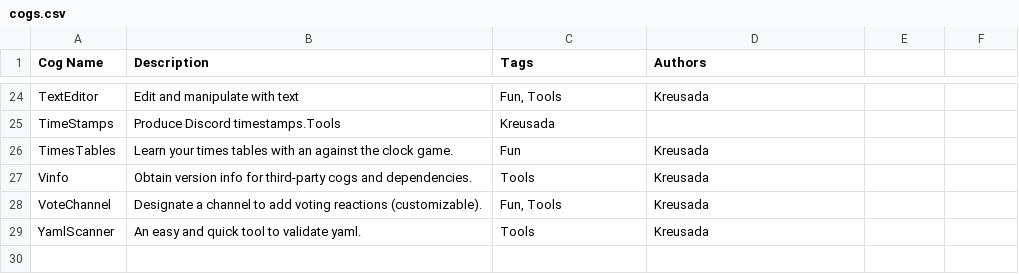
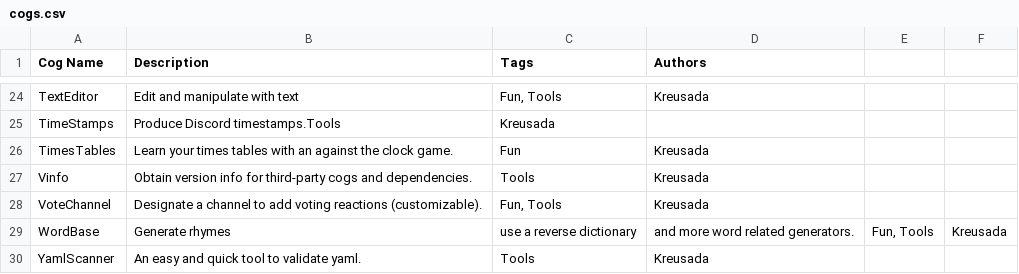
Before and after one commit to Kreusada/Kreusada-Cogs, a CSV file: cogs.csv, drawn as a sheet; only a part is shown, gaps mark what is left out.

Commit message:
[WordBase] v1.0.0 Initial revision of the Cog (#198)
* [WordBase] v1.0.0 Initial revision

* Use `str.zfill` instead of separate functions

* Add index reference

* Update CSV

* Update permission handles and install message

* Fix pre-commit on THIS cog

* Update labeler

* red_delete_data_for_user

```diff
--- a/cogs.csv
+++ b/cogs.csv
@@ -28,2 +28,3 @@ Vinfo,Obtain version info for third-party cogs and dependencies.,Tools,Kreusada
 VoteChannel,Designate a channel to add voting reactions (customizable).,"Fun, Tools",Kreusada
+WordBase,Generate rhymes, use a reverse dictionary, and more word related generators.,"Fun, Tools",Kreusada
 YamlScanner,An easy and quick tool to validate yaml.,Tools,Kreusada
```
Also changed, not shown: 6 other files.
